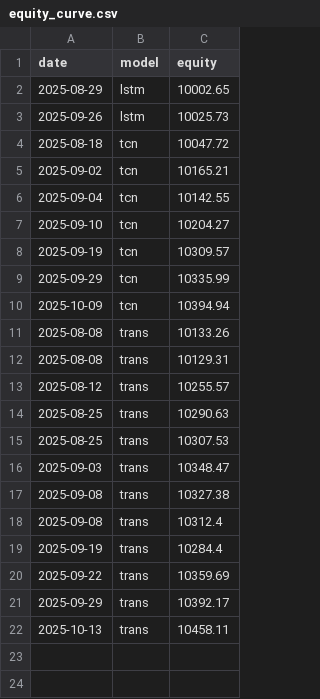
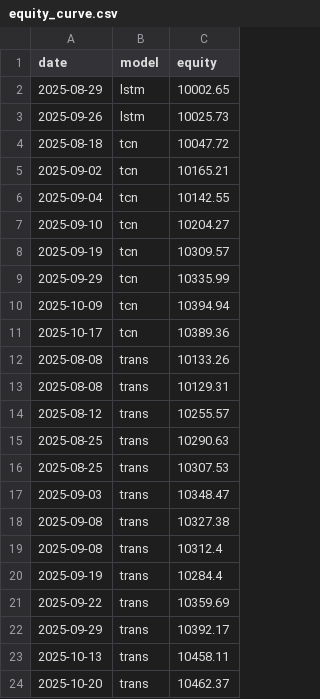
Before and after one commit to woranoplim/SmartForecast4.2, a CSV file: forecast/logs/equity_curve.csv, drawn as a sheet; the diff names each change by its address in the sheet, - before the commit and + after, or states it on an @@ line.

```diff
--- a/forecast/logs/equity_curve.csv
+++ b/forecast/logs/equity_curve.csv
+row 11: 2025-10-17 | tcn | 10389.36
+row 24: 2025-10-20 | trans | 10462.37
```
Also changed, not shown: forecast/datasets/META_dataset.csv, forecast/datasets/NVDA_dataset.csv, 15 other files.
